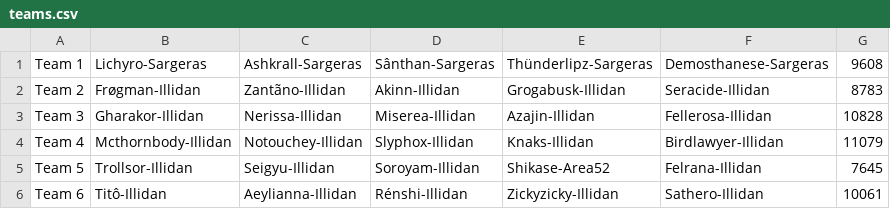
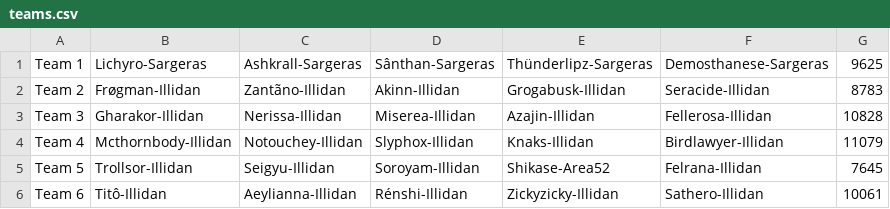
Before and after one commit to 4very/mplus_leaderboard, a CSV file: data/teams.csv, drawn as a sheet.

```diff
--- a/data/teams.csv
+++ b/data/teams.csv
@@ -1,2 +1,2 @@
-Team 1,Lichyro-Sargeras,Ashkrall-Sargeras,Sânthan-Sargeras,Thünderlipz-Sargeras,Demosthanese-Sargeras,9608,
+Team 1,Lichyro-Sargeras,Ashkrall-Sargeras,Sânthan-Sargeras,Thünderlipz-Sargeras,Demosthanese-Sargeras,9625,
 Team 2,Frøgman-Illidan,Zantãno-Illidan,Akinn-Illidan,Grogabusk-Illidan,Seracide-Illidan,8783,
```
Also changed, not shown: 1 other file.
